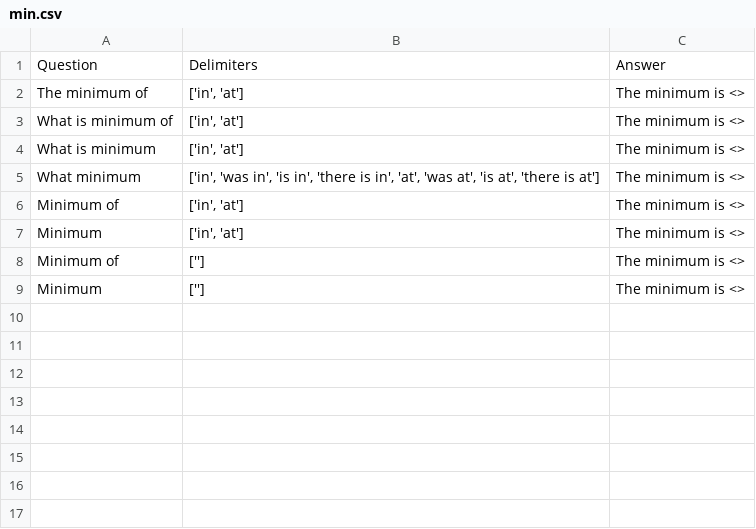
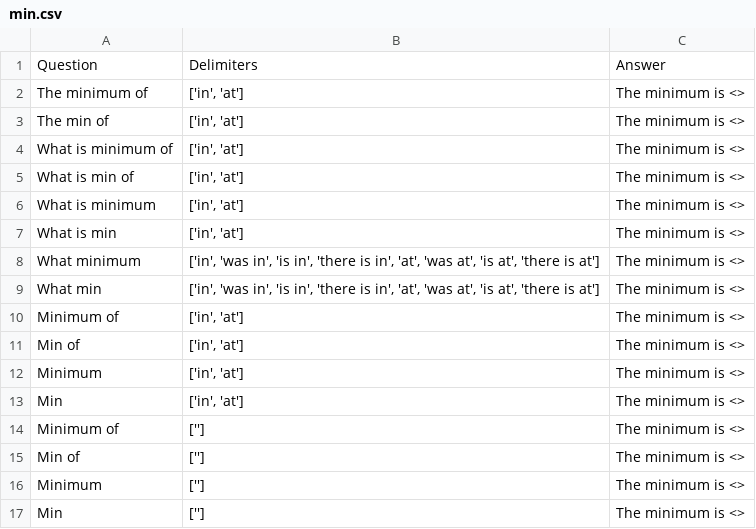
Before and after one commit to AlekseyPauls/JBInternship, a CSV file: statistics_templates/min.csv, drawn as a sheet; the diff names each change by its address in the sheet, - before the commit and + after, or states it on an @@ line.

```diff
--- a/statistics_templates/min.csv
+++ b/statistics_templates/min.csv
+row 3: The min of | ['in', 'at'] | The minimum is <>
+row 5: What is min of | ['in', 'at'] | The minimum is <>
+row 7: What is min | ['in', 'at'] | The minimum is <>
+row 9: What min | ['in', 'was in', 'is in', 'there is in', 'at', 'was at', 'is at', 'there is at'] | The minimum is <>
+row 11: Min of | ['in', 'at'] | The minimum is <>
+row 13: Min | ['in', 'at'] | The minimum is <>
+row 15: Min of | [''] | The minimum is <>
+row 17: Min | [''] | The minimum is <>
```
Also changed, not shown: statistics_templates/max.csv, statistics_templates/mean.csv, 1 other file.
